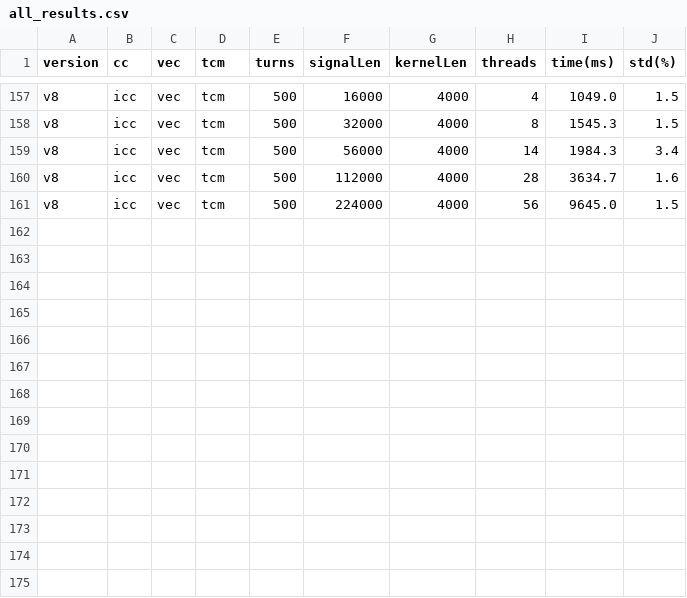
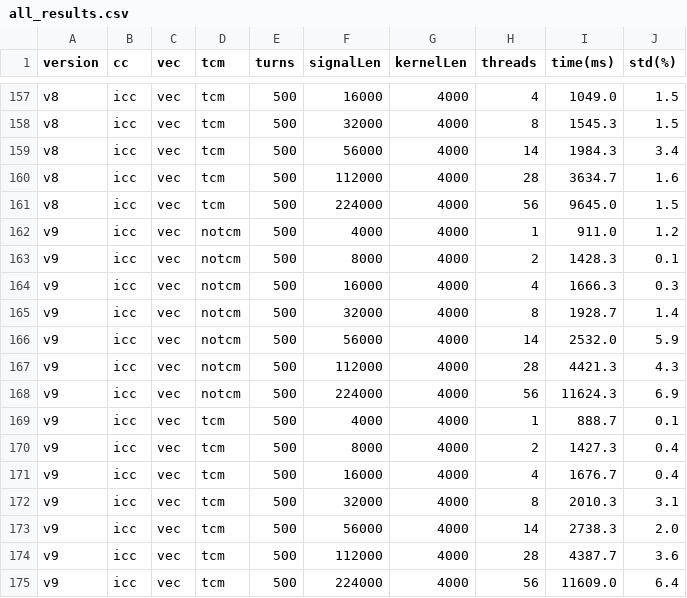
Before and after one commit to kiliakis/blond-benchmark, a CSV file: convolution/results/csv/convolution1/all_results.csv, drawn as a sheet; only a part is shown, gaps mark what is left out; the diff names each change by its address in the sheet, - before the commit and + after, or states it on an @@ line.

```diff
--- a/convolution/results/csv/convolution1/all_results.csv
+++ b/convolution/results/csv/convolution1/all_results.csv
+row 162: v9 | icc | vec | notcm | 500 | 4000 | 4000 | 1 | 911.0 | 1.2
+row 163: v9 | icc | vec | notcm | 500 | 8000 | 4000 | 2 | 1428.3 | 0.1
+row 164: v9 | icc | vec | notcm | 500 | 16000 | 4000 | 4 | 1666.3 | 0.3
+row 165: v9 | icc | vec | notcm | 500 | 32000 | 4000 | 8 | 1928.7 | 1.4
+row 166: v9 | icc | vec | notcm | 500 | 56000 | 4000 | 14 | 2532.0 | 5.9
+row 167: v9 | icc | vec | notcm | 500 | 112000 | 4000 | 28 | 4421.3 | 4.3
+row 168: v9 | icc | vec | notcm | 500 | 224000 | 4000 | 56 | 11624.3 | 6.9
+row 169: v9 | icc | vec | tcm | 500 | 4000 | 4000 | 1 | 888.7 | 0.1
+row 170: v9 | icc | vec | tcm | 500 | 8000 | 4000 | 2 | 1427.3 | 0.4
+row 171: v9 | icc | vec | tcm | 500 | 16000 | 4000 | 4 | 1676.7 | 0.4
+row 172: v9 | icc | vec | tcm | 500 | 32000 | 4000 | 8 | 2010.3 | 3.1
+row 173: v9 | icc | vec | tcm | 500 | 56000 | 4000 | 14 | 2738.3 | 2.0
+row 174: v9 | icc | vec | tcm | 500 | 112000 | 4000 | 28 | 4387.7 | 3.6
+row 175: v9 | icc | vec | tcm | 500 | 224000 | 4000 | 56 | 11609.0 | 6.4
```
Also changed, not shown: drift/results/csv/drift1/all_results.csv, fft-convolution/results/csv/fft-convolution1/all_results.csv, 17 other files.
